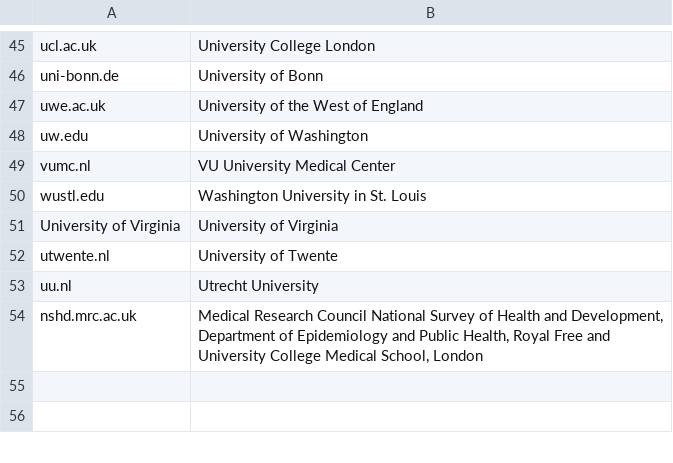
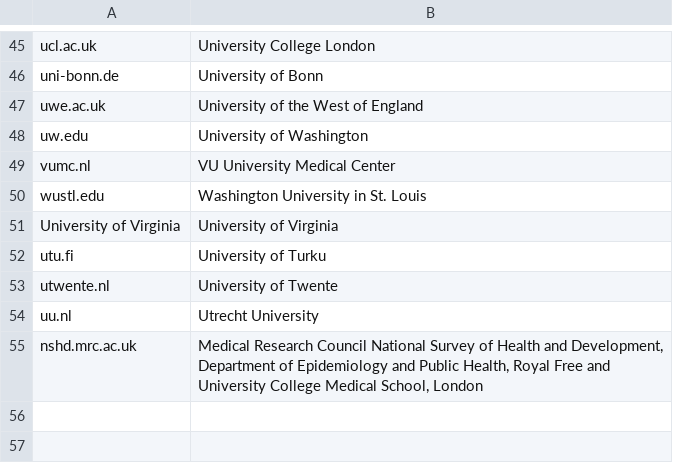
Before and after one commit to OllyButters/puma, a CSV file: config/institute_cleaning.csv, drawn as a sheet; only a part is shown, gaps mark what is left out; the diff names each change by its address in the sheet, - before the commit and + after, or states it on an @@ line.

Commit message:
University of Turku

```diff
--- a/config/institute_cleaning.csv
+++ b/config/institute_cleaning.csv
+row 52: utu.fi | University of Turku
```
